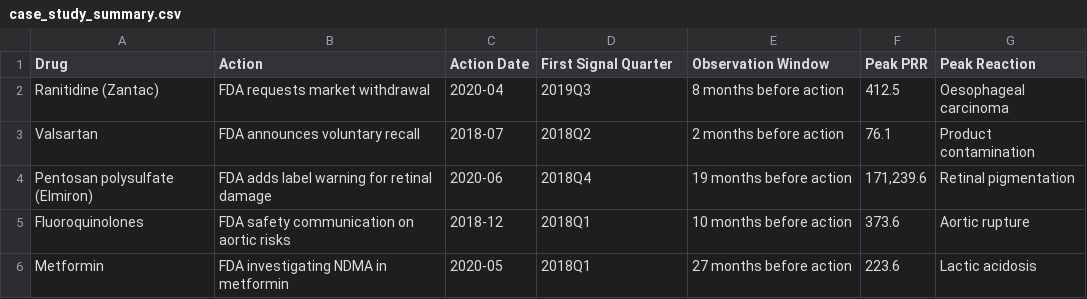
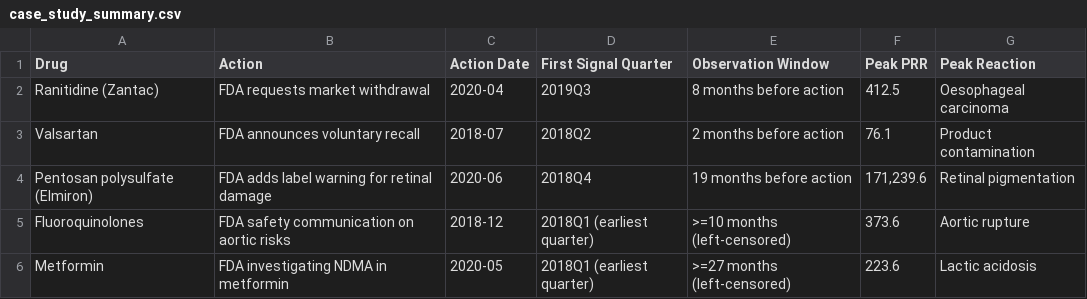
Before and after one commit to mohana-kamineni/faers-signal-detection, a CSV file: figures/case_study_summary.csv, drawn as a sheet.

Commit message:
fix: add left-censoring, multiple-comparisons limitation, downgrade Valsartan/Metformin
- Mark 2018Q1 first-signals as left-censored (earliest quarter)
- Add multiple-comparisons limitation to findings and README
- Downgrade Valsartan to caveated case study (2 months, product-quality terms)
- Remove Metformin from headline (lactic acidosis is pre-existing, not NDMA)
- Strengthen negative-control interpretation (does not estimate FP rate)
- Final consistency pass across all documentation

```diff
--- a/figures/case_study_summary.csv
+++ b/figures/case_study_summary.csv
@@ -4,3 +4,3 @@ Valsartan,FDA announces voluntary recall,2018-07,2018Q2,2 months before action,7
 Pentosan polysulfate (Elmiron),FDA adds label warning for retinal damage,2020-06,2018Q4,19 months before action,"171,239.6",Retinal pigmentation
-Fluoroquinolones,FDA safety communication on aortic risks,2018-12,2018Q1,10 months before action,373.6,Aortic rupture
-Metformin,FDA investigating NDMA in metformin,2020-05,2018Q1,27 months before action,223.6,Lactic acidosis
+Fluoroquinolones,FDA safety communication on aortic risks,2018-12,2018Q1 (earliest quarter),>=10 months (left-censored),373.6,Aortic rupture
+Metformin,FDA investigating NDMA in metformin,2020-05,2018Q1 (earliest quarter),>=27 months (left-censored),223.6,Lactic acidosis
```
Also changed, not shown: 4 other files.
